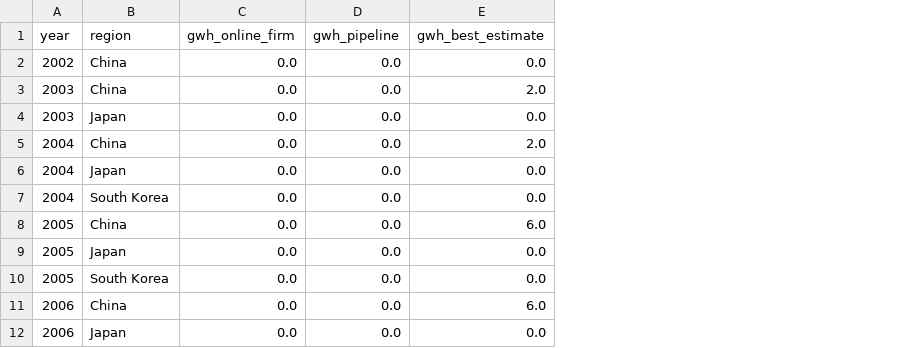
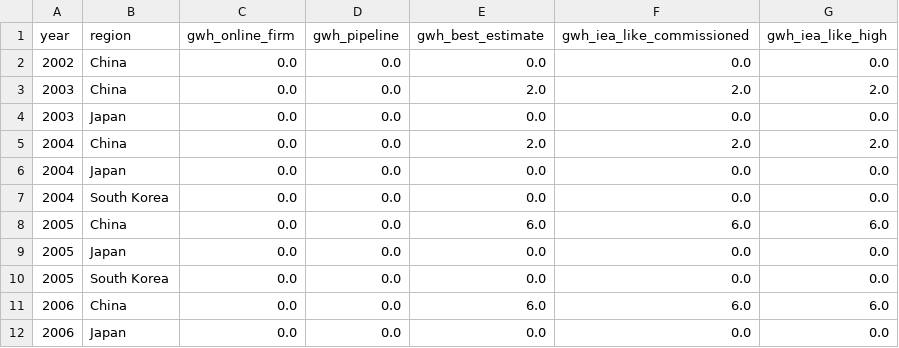
Before and after one commit to dmw24/BatteryFactory, a CSV file: capacity_by_year_region.csv, drawn as a sheet; only a part is shown; the diff names each change by its address in the sheet, - before the commit and + after, or states it on an @@ line.

```diff
--- a/capacity_by_year_region.csv
+++ b/capacity_by_year_region.csv
+column F (gwh_iea_like_commissioned), rows 2-12: 0.0 | 2.0 | 0.0 | 2.0 | 0.0 | 0.0 | 6.0 | 0.0 | 0.0 | 6.0 | 0.0
+column G (gwh_iea_like_high), rows 2-12: 0.0 | 2.0 | 0.0 | 2.0 | 0.0 | 0.0 | 6.0 | 0.0 | 0.0 | 6.0 | 0.0
```
Also changed, not shown: capacity_by_year.csv, 5 other files.
